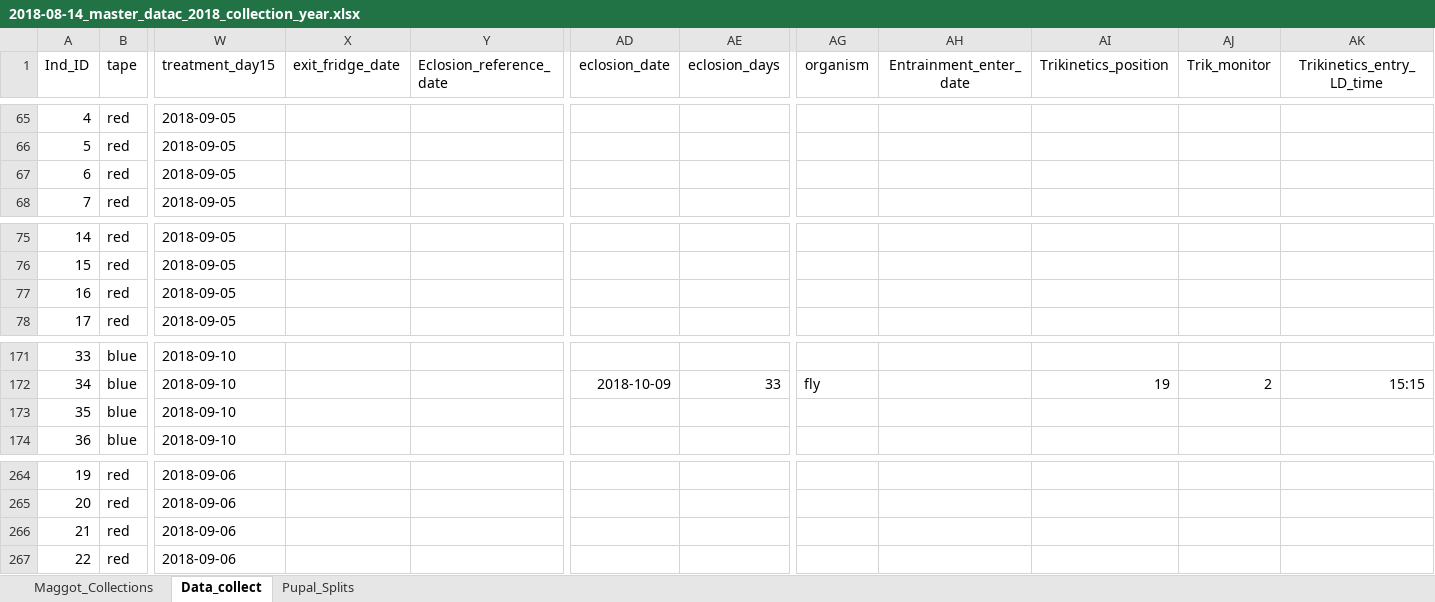
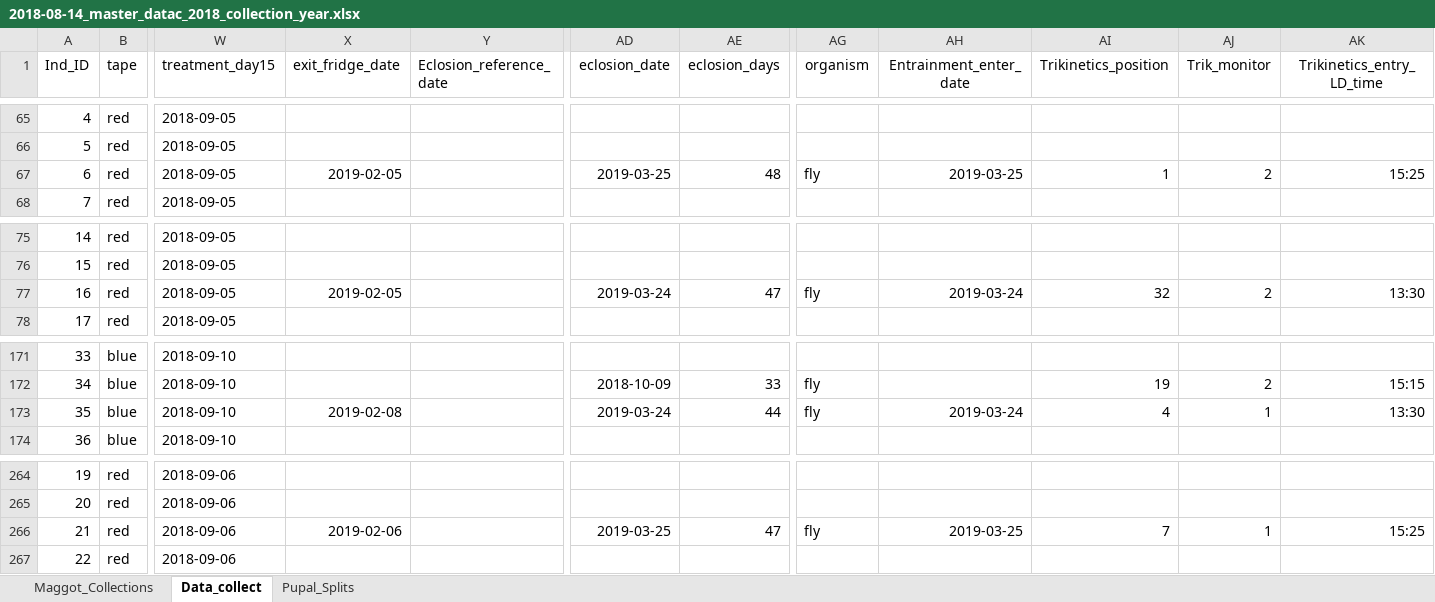
Before and after one commit to adnguyen/Circadian_rhythm_runs_seasonal_timing, an Excel workbook: Data/2018-08-14_master_datac_2018_collection_year.xlsx, sheet Data_collect, drawn as a sheet; only a part is shown, gaps mark what is left out; values as stored, in another font and other column widths than the file's, no borders; the diff covers the shown part only; the diff names each change by its address in the sheet, - before the commit and + after, or states it on an @@ line.

Commit message:
data update 2019-03-25

```diff
--- a/Data/2018-08-14_master_datac_2018_collection_year.xlsx (sheet Data_collect)
+++ b/Data/2018-08-14_master_datac_2018_collection_year.xlsx (sheet Data_collect)
-X67 (exit_fridge_date): (empty)
+X67 (exit_fridge_date): 2019-02-05
-AD67 (eclosion_date): (empty)
+AD67 (eclosion_date): 2019-03-25
-AE67 (eclosion_days): (empty)
+AE67 (eclosion_days): 48
-AG67 (organism): (empty)
+AG67 (organism): fly
-AH67 (Entrainment_enter_date): (empty)
+AH67 (Entrainment_enter_date): 2019-03-25
-AI67 (Trikinetics_position): (empty)
+AI67 (Trikinetics_position): 1
-AJ67 (Trik_monitor): (empty)
+AJ67 (Trik_monitor): 2
-AK67 (Trikinetics_entry_LD_time): (empty)
+AK67 (Trikinetics_entry_LD_time): 15:25
-X77 (exit_fridge_date): (empty)
+X77 (exit_fridge_date): 2019-02-05
-AD77 (eclosion_date): (empty)
+AD77 (eclosion_date): 2019-03-24
-AE77 (eclosion_days): (empty)
+AE77 (eclosion_days): 47
-AG77 (organism): (empty)
+AG77 (organism): fly
-AH77 (Entrainment_enter_date): (empty)
+AH77 (Entrainment_enter_date): 2019-03-24
-AI77 (Trikinetics_position): (empty)
+AI77 (Trikinetics_position): 32
-AJ77 (Trik_monitor): (empty)
+AJ77 (Trik_monitor): 2
-AK77 (Trikinetics_entry_LD_time): (empty)
+AK77 (Trikinetics_entry_LD_time): 13:30
-X173 (exit_fridge_date): (empty)
+X173 (exit_fridge_date): 2019-02-08
-AD173 (eclosion_date): (empty)
+AD173 (eclosion_date): 2019-03-24
-AE173 (eclosion_days): (empty)
+AE173 (eclosion_days): 44
-AG173 (organism): (empty)
+AG173 (organism): fly
-AH173 (Entrainment_enter_date): (empty)
+AH173 (Entrainment_enter_date): 2019-03-24
-AI173 (Trikinetics_position): (empty)
+AI173 (Trikinetics_position): 4
-AJ173 (Trik_monitor): (empty)
+AJ173 (Trik_monitor): 1
-AK173 (Trikinetics_entry_LD_time): (empty)
+AK173 (Trikinetics_entry_LD_time): 13:30
-X266 (exit_fridge_date): (empty)
+X266 (exit_fridge_date): 2019-02-06
-AD266 (eclosion_date): (empty)
+AD266 (eclosion_date): 2019-03-25
-AE266 (eclosion_days): (empty)
+AE266 (eclosion_days): 47
-AG266 (organism): (empty)
+AG266 (organism): fly
-AH266 (Entrainment_enter_date): (empty)
+AH266 (Entrainment_enter_date): 2019-03-25
-AI266 (Trikinetics_position): (empty)
+AI266 (Trikinetics_position): 7
-AJ266 (Trik_monitor): (empty)
+AJ266 (Trik_monitor): 1
-AK266 (Trikinetics_entry_LD_time): (empty)
+AK266 (Trikinetics_entry_LD_time): 15:25
```
Also changed, not shown: 55 edited cells elsewhere in this sheet, 1 other file.
